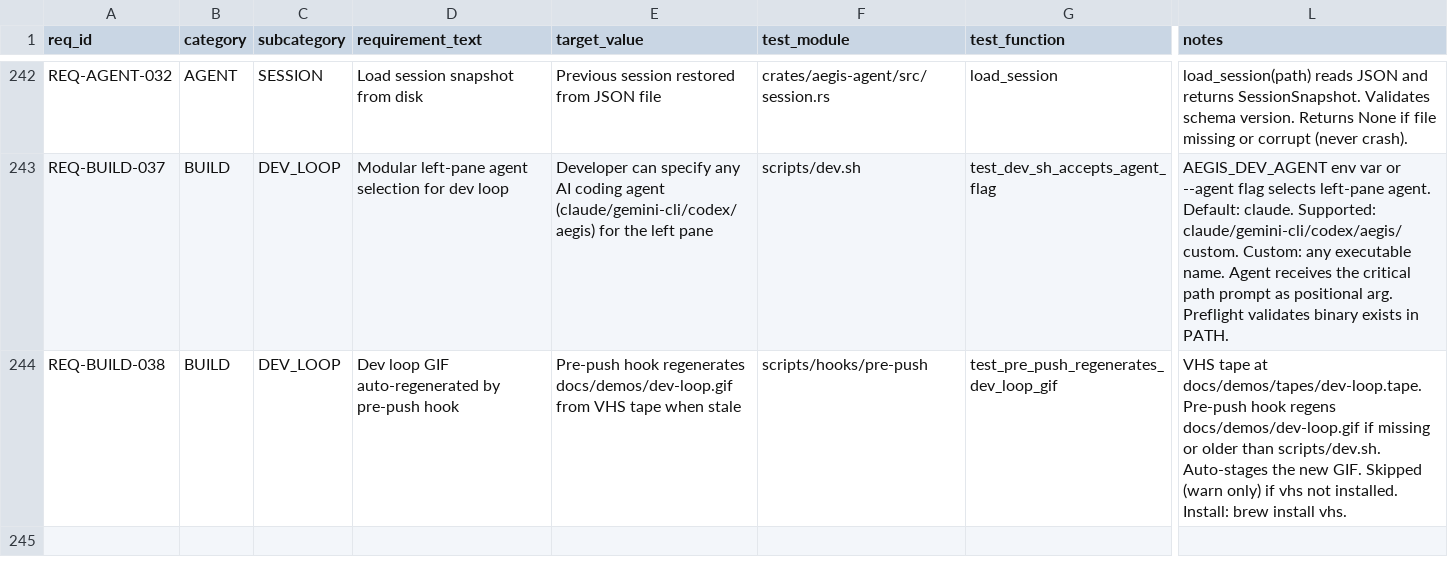
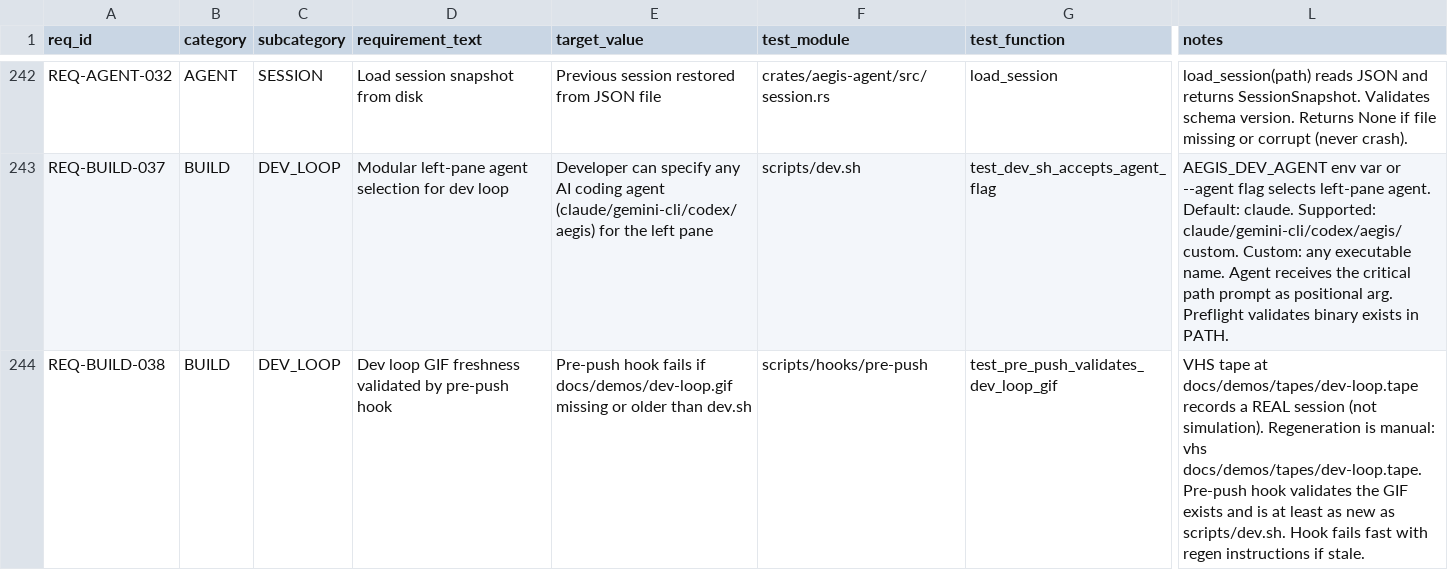
Before and after one commit to rtmx-ai/aegis-cli, a CSV file: .rtmx/database.csv, drawn as a sheet; only a part is shown, gaps mark what is left out; the diff names each change by its address in the sheet, - before the commit and + after, or states it on an @@ line.

```diff
--- a/.rtmx/database.csv
+++ b/.rtmx/database.csv
-D244 (requirement_text): …loop GIF auto-regenerated by pre-push…
+D244 (requirement_text): …loop GIF freshness validated by pre-push…
-E244 (target_value): Pre-push hook regenerates docs/demos/dev-loop.gif from VHS tape when stale
+E244 (target_value): Pre-push hook fails if docs/demos/dev-loop.gif missing or older than dev.sh
-G244 (test_function): test_pre_push_regenerates_dev_loop_gif
+G244 (test_function): test_pre_push_validates_dev_loop_gif
-L244 (notes): …tape at docs/demos/tapes/dev-loop.tape. Pre-push hook regens docs/demos/dev-loop.gif if missing or older than scripts/dev.sh. Auto-stages the new GIF. Skipped (warn only) if vhs not installed. Install: brew install vhs.
+L244 (notes): …tape at docs/demos/tapes/dev-loop.tape records a REAL session (not simulation). Regeneration is manual: vhs docs/demos/tapes/dev-loop.tape. Pre-push hook validates the GIF exists and is at least as new as scripts/dev.sh. Hook fails fast with regen instructions if stale.
```
Also changed, not shown: 2 other files.
